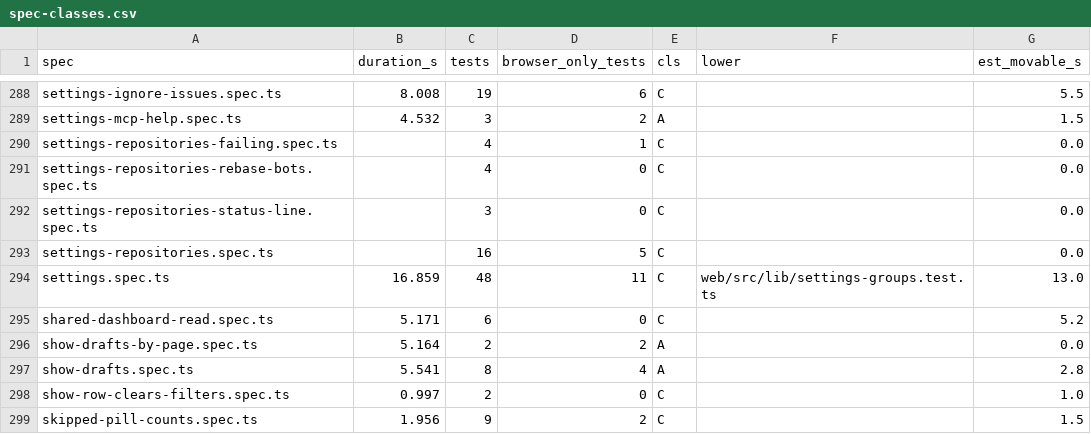
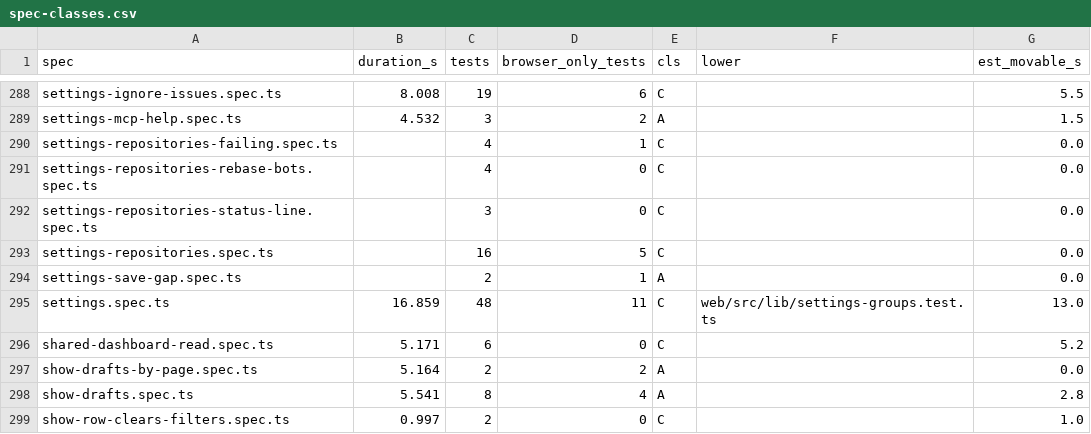
Before and after one commit to alrayyes/forge-dashboard, a CSV file: docs/e2e-audit/spec-classes.csv, drawn as a sheet; only a part is shown, gaps mark what is left out; the shorter side is filled out with more unchanged rows; the diff names each change by its address in the sheet, - before the commit and + after, or states it on an @@ line.

Commit message:
fix(web): leave the card gap under Save on Settings (#4860)
The actions row had a top margin and no bottom one, so the next card sat
flush against the Save button. It now ends with the same 18px margin a
card does, so every block on the page spaces the same way. A new spec
pins the gap at four widths, two text sizes and both themes, and that a
last Save row adds no more than a card's own margin.

Closes #4851

```diff
--- a/docs/e2e-audit/spec-classes.csv
+++ b/docs/e2e-audit/spec-classes.csv
+row 294: settings-save-gap.spec.ts |  | 2 | 1 | A |  | 0.0
```
Also changed, not shown: 3 other files.
